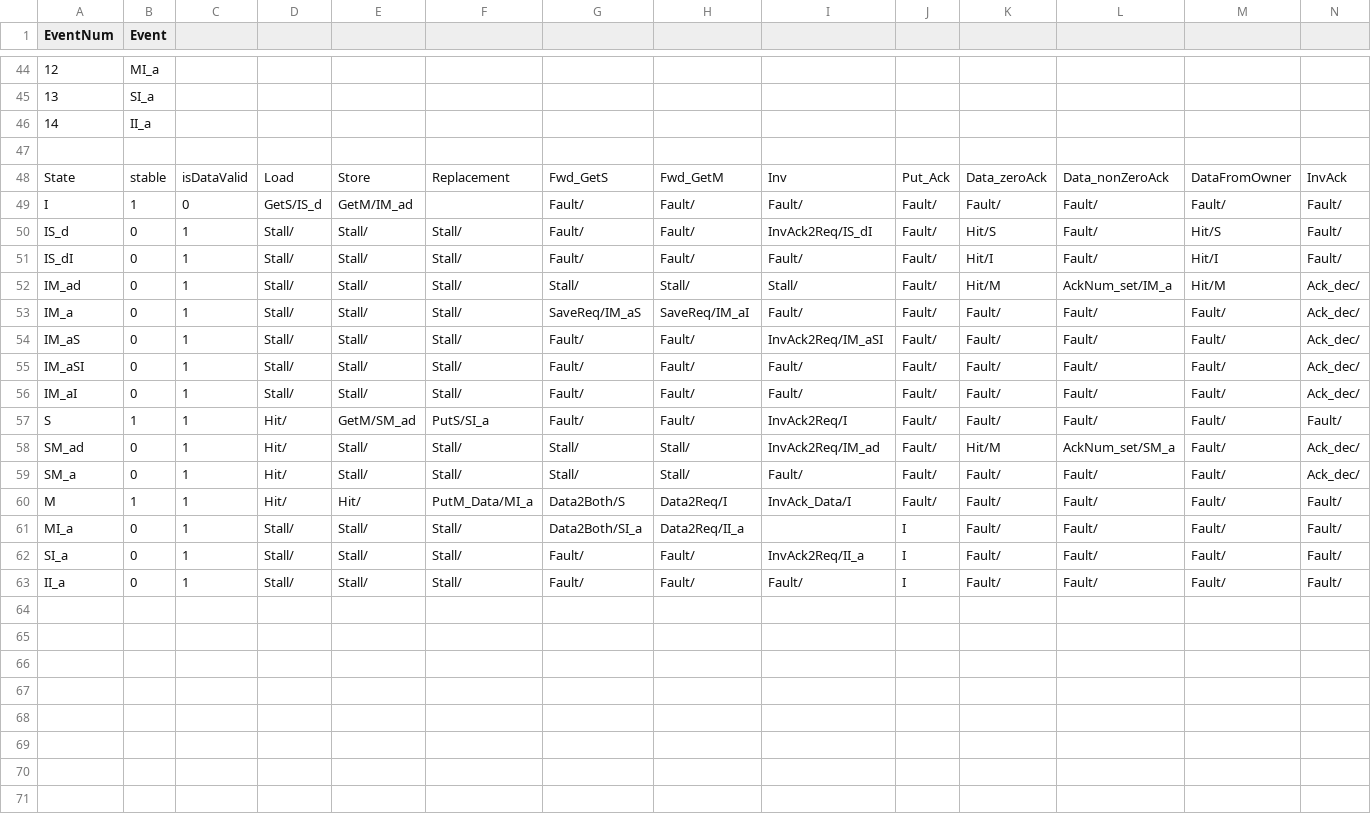
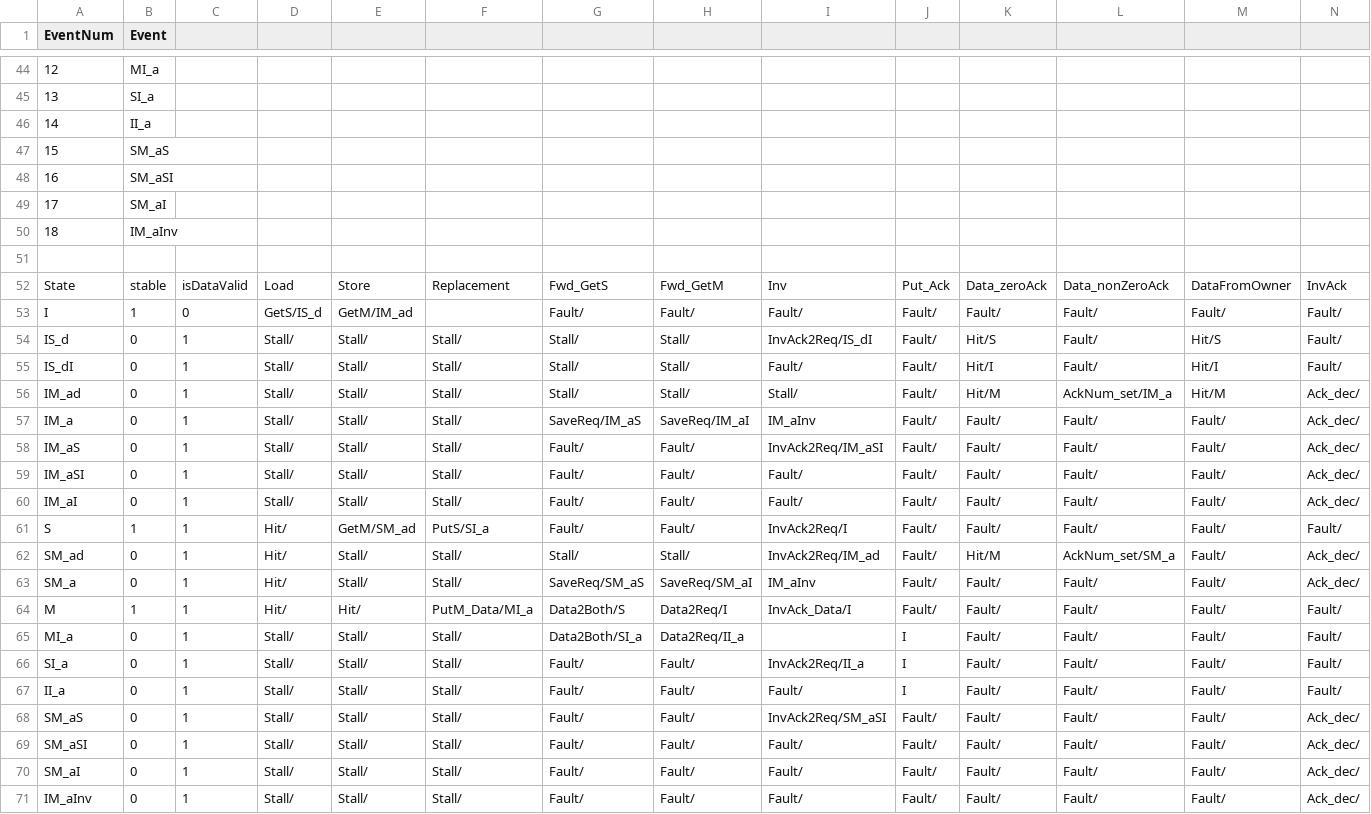
Before and after one commit to FanosResearch/OctopusSimulator, a CSV file: Protocols_FSM/MSI_directory.csv, drawn as a sheet; only a part is shown, gaps mark what is left out; addresses are those after the commit; rows hold the shown columns only; the diff names each change by its address in the sheet, - before the commit and + after, or states it on an @@ line.

Commit message:
Directory FSMs: one table per protocol and level, all fixes in place
The races are protocol bugs, not banking ones, so their fixes go into the
base tables and the variant files are deleted:

  MESI_directory      <- MESI_directory_banked_v2 (IM_aInv, InvM)
  MESI_LLC_directory  <- MESI_LLC_directory_v3 (SendInvM, last-sharer stale Put)
  MSI_LLC_directory   <- MSI_LLC_directory_v2 (last-sharer stale PutM)
  MOESI_directory     <- MOESI_directory_v2 (network's)
  MOESI_LLC_directory <- MOESI_LLC_directory_v2 (network's)

MSI_directory gets MESI's cells (B4a, a60198ca, was MESI only): an owner
evicted while it still collects acks no longer faults. IM_a/SM_a + Inv ->
IM_aInv (completes the store, returns the data); SM_a + Fwd_* saved in new
SM_aS/SM_aSI/SM_aI, as IM_a does; IS_d/IS_dI + Fwd_* stall. The new states
are appended last (rows are positional). Apart from E and O, the MSI
tables are now a subset of the MESI ones, cell by cell. Found by dir-msi
2 banks, TDM, overlapping MSHR masks, iirflt01: IM_a + Inv Fault.

The L1 Fault print now names controller, state, event and message.
Code comments and banked.sh defaults name the base tables.

Gate: regress 81 runs complete, snoop runs byte-identical, 21 directory
runs change (dir-msi 9, dir-mesi 3, dir-moesi 9; dir-moesi/basefp01 now
completes); banked 240/240 for all families under FCFS, RR and TDM, with
and without an MSHR partition.

```diff
--- a/Protocols_FSM/MSI_directory.csv
+++ b/Protocols_FSM/MSI_directory.csv
+row 47: 15 | SM_aS
+row 48: 16 | SM_aSI
+row 49: 17 | SM_aI
+row 50: 18 | IM_aInv
-G54:G55: Fault/
+G54:G55: Stall/
-H54:H55: Fault/
+H54:H55: Stall/
-I57: Fault/
+I57: IM_aInv
-G63: Stall/
+G63: SaveReq/SM_aS
-H63: Stall/
+H63: SaveReq/SM_aI
-I63: Fault/
+I63: IM_aInv
+row 68: SM_aS | 0 | 1 | Stall/ | Stall/ | Stall/ | Fault/ | Fault/ | InvAck2Req/SM_aSI | Fault/ | Fault/ | Fault/ | Fault/ | Ack_dec/
+row 69: SM_aSI | 0 | 1 | Stall/ | Stall/ | Stall/ | Fault/ | Fault/ | Fault/ | Fault/ | Fault/ | Fault/ | Fault/ | Ack_dec/
+row 70: SM_aI | 0 | 1 | Stall/ | Stall/ | Stall/ | Fault/ | Fault/ | Fault/ | Fault/ | Fault/ | Fault/ | Fault/ | Ack_dec/
+row 71: IM_aInv | 0 | 1 | Stall/ | Stall/ | Stall/ | Fault/ | Fault/ | Fault/ | Fault/ | Fault/ | Fault/ | Fault/ | Ack_dec/
```
Also changed, not shown: Protocols_FSM/MESI_LLC_directory.csv, Protocols_FSM/MESI_directory.csv, 16 other files.
